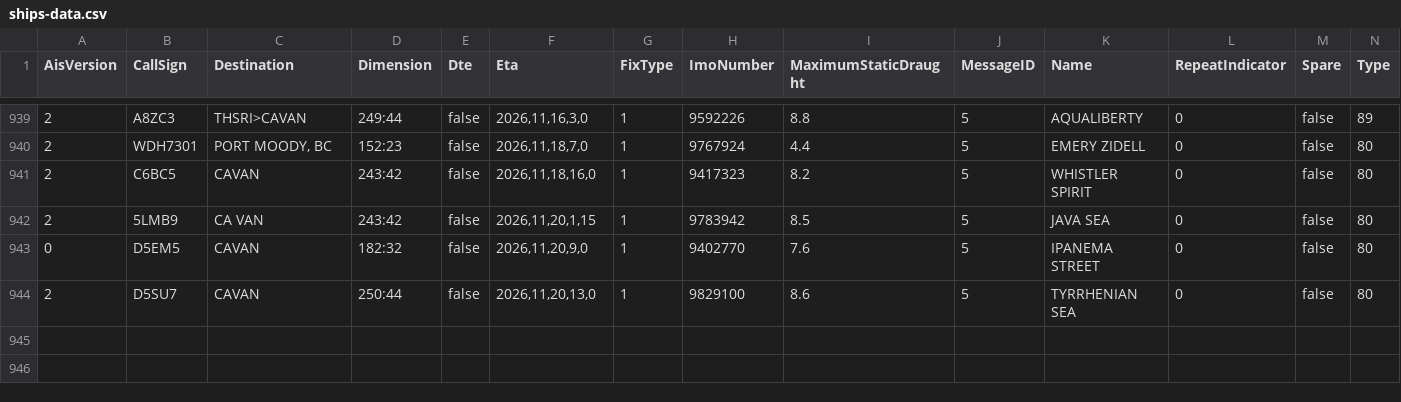
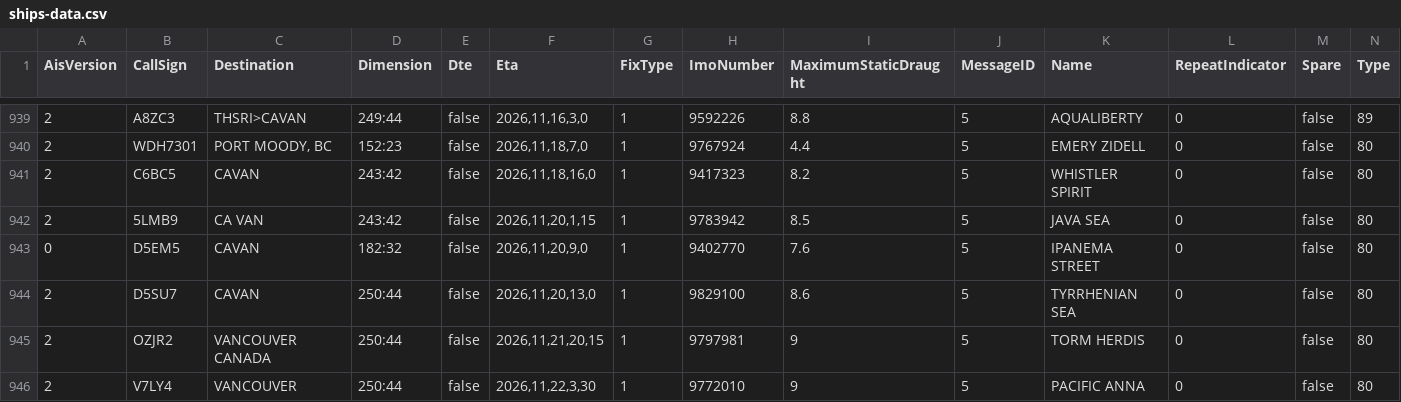
Before and after one commit to vs-postmedia/tanker-tracker, a CSV file: data/ships-data.csv, drawn as a sheet; only a part is shown, gaps mark what is left out; rows hold the shown columns only; the diff names each change by its address in the sheet, - before the commit and + after, or states it on an @@ line.

```diff
--- a/data/ships-data.csv
+++ b/data/ships-data.csv
+row 945: 2 | OZJR2 | VANCOUVER CANADA | 250:44 | false | 2026,11,21,20,15 | 1 | 9797981 | 9 | 5 | TORM HERDIS | 0 | false | 80
+row 946: 2 | V7LY4 | VANCOUVER | 250:44 | false | 2026,11,22,3,30 | 1 | 9772010 | 9 | 5 | PACIFIC ANNA | 0 | false | 80
```
Also changed, not shown: data/output/ships-cumulative.csv, data/output/ships-daily.csv, 4 other files.
